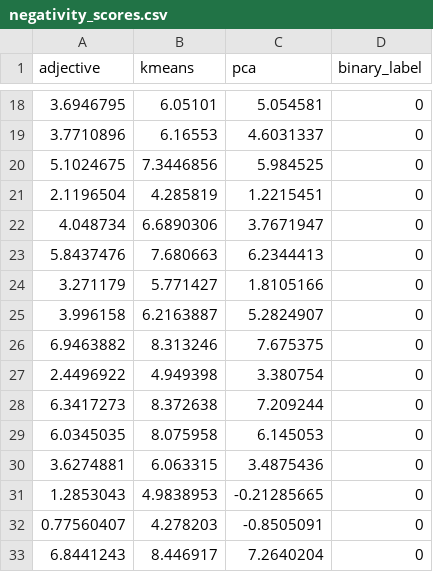
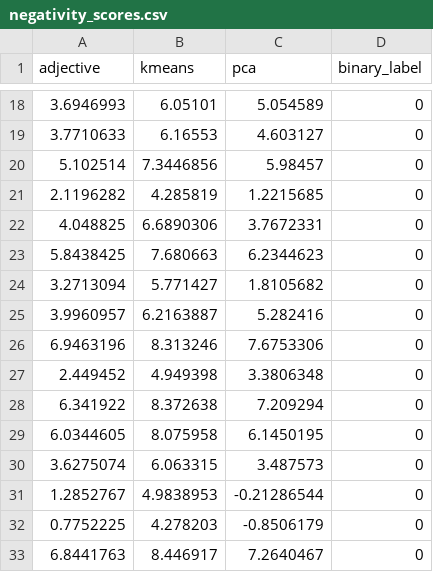
Before and after one commit to curt-tigges/eliciting-latent-sentiment, a CSV file: data/negativity_scores.csv, drawn as a sheet; only a part is shown, gaps mark what is left out; the diff covers the shown part only.

```diff
--- a/data/negativity_scores.csv
+++ b/data/negativity_scores.csv
@@ -18,16 +18,16 @@ adjective,kmeans,pca,binary_label
-3.6946795,6.05101,5.054581,0
-3.7710896,6.16553,4.6031337,0
-5.1024675,7.3446856,5.984525,0
-2.1196504,4.285819,1.2215451,0
-4.048734,6.6890306,3.7671947,0
-5.8437476,7.680663,6.2344413,0
-3.271179,5.771427,1.8105166,0
-3.996158,6.2163887,5.2824907,0
-6.9463882,8.313246,7.675375,0
-2.4496922,4.949398,3.380754,0
-6.3417273,8.372638,7.209244,0
-6.0345035,8.075958,6.145053,0
-3.6274881,6.063315,3.4875436,0
-1.2853043,4.9838953,-0.21285665,0
-0.77560407,4.278203,-0.8505091,0
-6.8441243,8.446917,7.2640204,0
+3.6946993,6.05101,5.054589,0
+3.7710633,6.16553,4.603127,0
+5.102514,7.3446856,5.98457,0
+2.1196282,4.285819,1.2215685,0
+4.048825,6.6890306,3.7672331,0
+5.8438425,7.680663,6.2344623,0
+3.2713094,5.771427,1.8105682,0
+3.9960957,6.2163887,5.282416,0
+6.9463196,8.313246,7.6753306,0
+2.449452,4.949398,3.3806348,0
+6.341922,8.372638,7.209294,0
+6.0344605,8.075958,6.1450195,0
+3.6275074,6.063315,3.487573,0
+1.2852767,4.9838953,-0.21286544,0
+0.7752225,4.278203,-0.8506179,0
+6.8441763,8.446917,7.2640467,0
```
Also changed, not shown: 88 edited cells elsewhere in this file, 1 other file.
